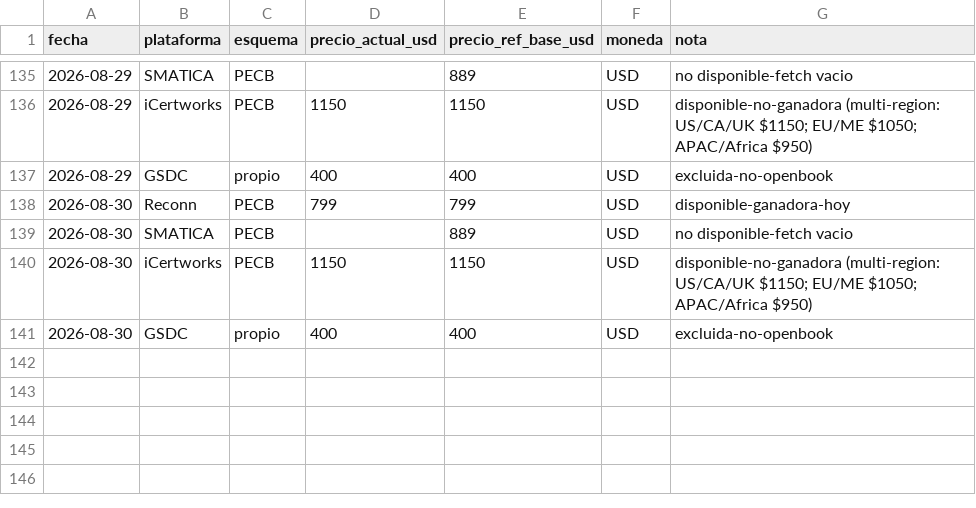
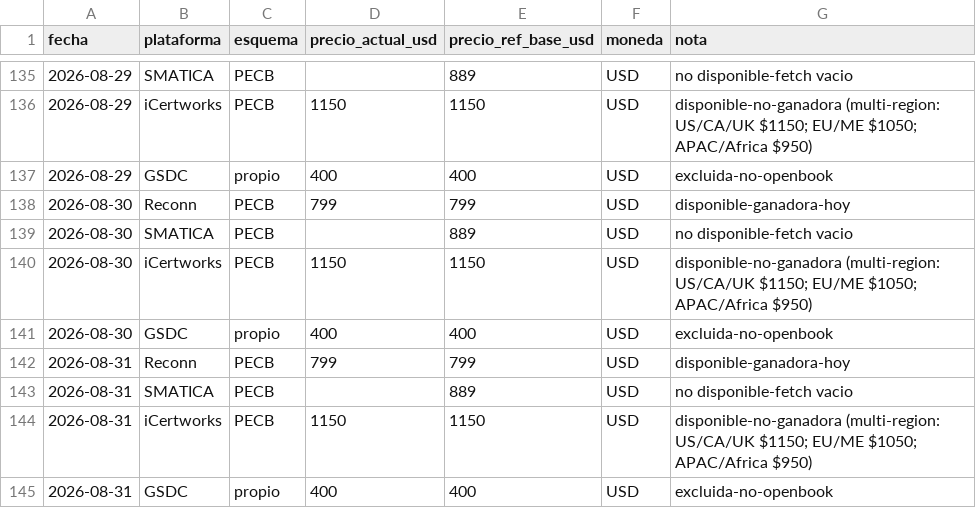
Before and after one commit to diegotorreslopez81/iso42001-price-watch, a CSV file: history.csv, drawn as a sheet; only a part is shown, gaps mark what is left out; the diff names each change by its address in the sheet, - before the commit and + after, or states it on an @@ line.

Commit message:
precios 2026-08-31

```diff
--- a/history.csv
+++ b/history.csv
+row 142: 2026-08-31 | Reconn | PECB | 799 | 799 | USD | disponible-ganadora-hoy
+row 143: 2026-08-31 | SMATICA | PECB |  | 889 | USD | no disponible-fetch vacio
+row 144: 2026-08-31 | iCertworks | PECB | 1150 | 1150 | USD | disponible-no-ganadora (multi-region: US/CA/UK $1150; EU/ME $1050; APAC/Africa $950)
+row 145: 2026-08-31 | GSDC | propio | 400 | 400 | USD | excluida-no-openbook
```
